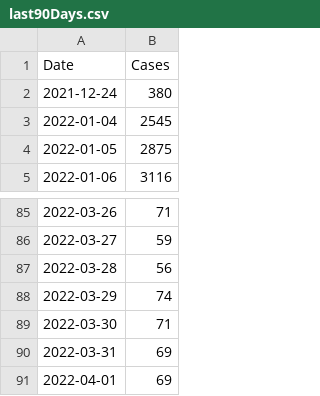
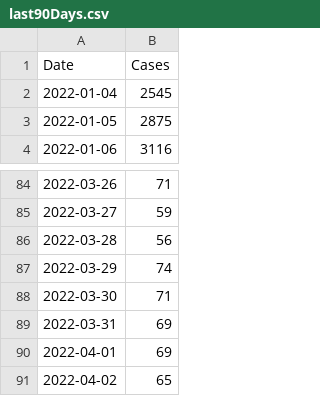
Before and after one commit to ryan-serpico/covidTracker, a CSV file: data/last90Days.csv, drawn as a sheet; only a part is shown, gaps mark what is left out.

```diff
--- a/data/last90Days.csv
+++ b/data/last90Days.csv
@@ -1,3 +1,2 @@
 Date,Cases
-2021-12-24,380
 2022-01-04,2545
@@ -91 +90,2 @@ Date,Cases
 2022-04-01,69
+2022-04-02,65
```
Also changed, not shown: data/cumulative_confirmed_cases.csv, data/cumulative_deaths.csv, 5 other files.
